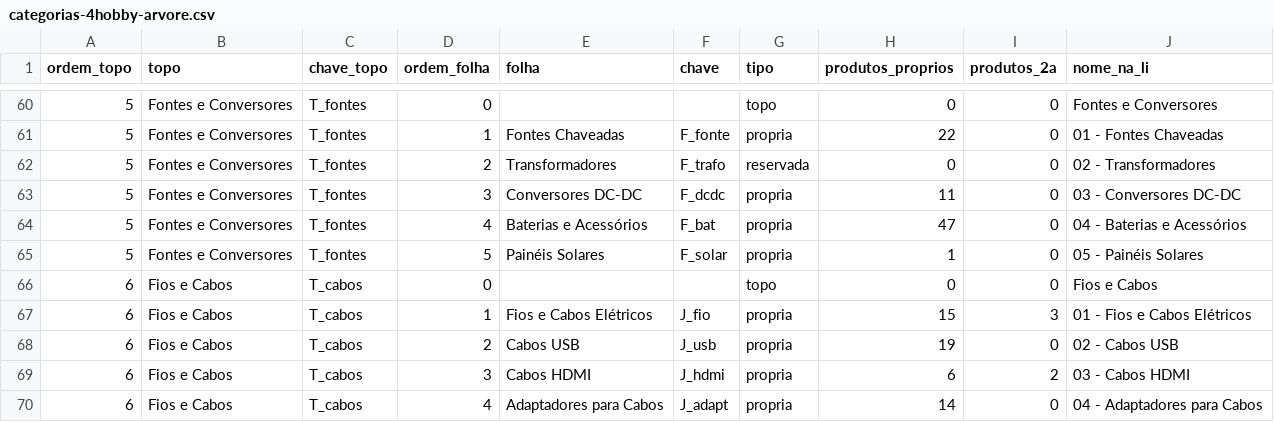
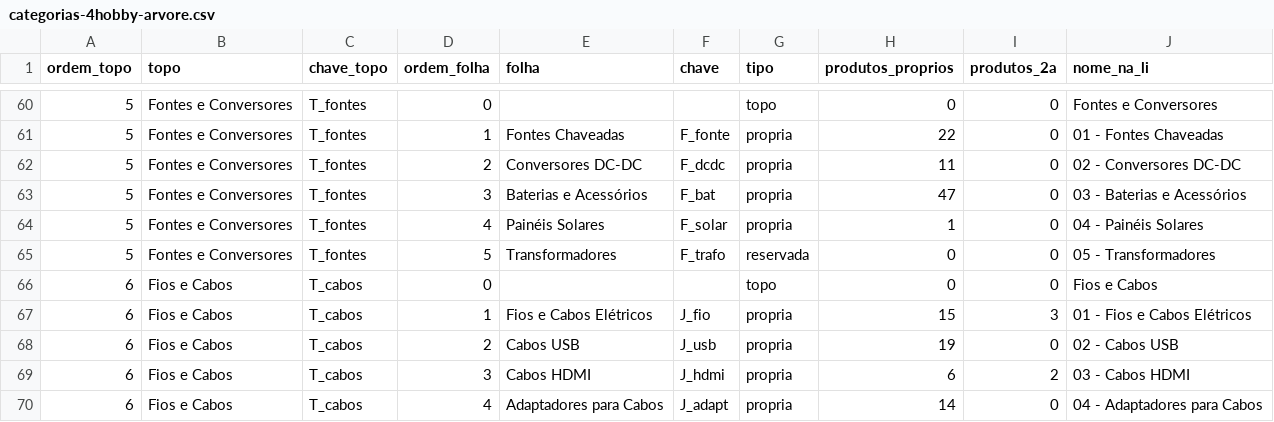
Before and after one commit to MaicolDeSouza/projeto-sistema-rise, a CSV file: docs/categorias-4hobby-arvore.csv, drawn as a sheet; only a part is shown, gaps mark what is left out.

```diff
--- a/docs/categorias-4hobby-arvore.csv
+++ b/docs/categorias-4hobby-arvore.csv
@@ -61,6 +61,6 @@
 5;Fontes e Conversores;T_fontes;1;Fontes Chaveadas;F_fonte;propria;22;0;01 - Fontes Chaveadas
-5;Fontes e Conversores;T_fontes;2;Transformadores;F_trafo;reservada;0;0;02 - Transformadores
-5;Fontes e Conversores;T_fontes;3;Conversores DC-DC;F_dcdc;propria;11;0;03 - Conversores DC-DC
-5;Fontes e Conversores;T_fontes;4;Baterias e Acessórios;F_bat;propria;47;0;04 - Baterias e Acessórios
-5;Fontes e Conversores;T_fontes;5;Painéis Solares;F_solar;propria;1;0;05 - Painéis Solares
+5;Fontes e Conversores;T_fontes;2;Conversores DC-DC;F_dcdc;propria;11;0;02 - Conversores DC-DC
+5;Fontes e Conversores;T_fontes;3;Baterias e Acessórios;F_bat;propria;47;0;03 - Baterias e Acessórios
+5;Fontes e Conversores;T_fontes;4;Painéis Solares;F_solar;propria;1;0;04 - Painéis Solares
+5;Fontes e Conversores;T_fontes;5;Transformadores;F_trafo;reservada;0;0;05 - Transformadores
 6;Fios e Cabos;T_cabos;0;;;topo;0;0;Fios e Cabos
```
Also changed, not shown: 2 other files.
